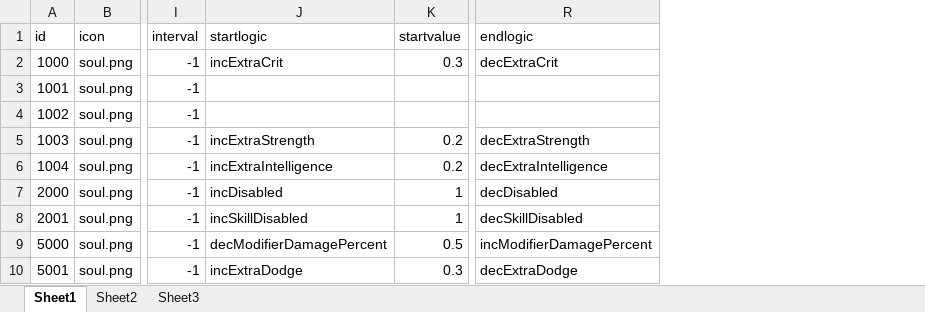
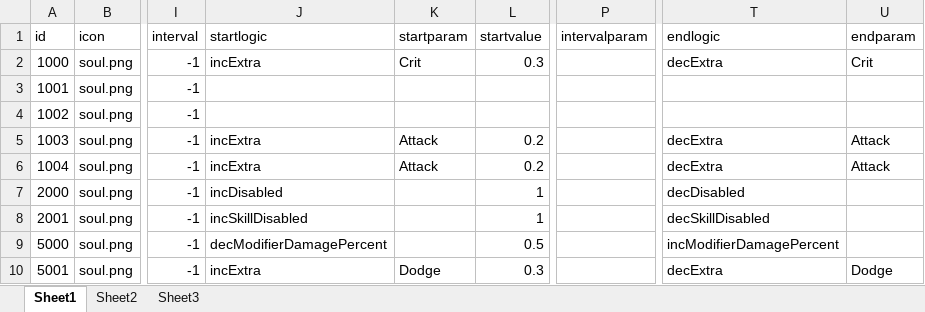
Before and after one commit to w2moon/AnotherWorldData, an Excel workbook: buffbase.xlsx, sheet Sheet1, drawn as a sheet; only a part is shown, gaps mark what is left out; values as stored, in another font and other column widths than the file's, no borders; addresses are those after the commit; the diff names each change by its address in the sheet, - before the commit and + after, or states it on an @@ line.

```diff
--- a/buffbase.xlsx (sheet Sheet1)
+++ b/buffbase.xlsx (sheet Sheet1)
+column K (startparam), rows 2-10: Crit |  |  | Attack | Attack |  |  |  | Dodge
+column P (intervalparam), empty
+column U (endparam), rows 2-10: Crit |  |  | Attack | Attack |  |  |  | Dodge
-J2 (startlogic): incExtraCrit
+J2 (startlogic): incExtra
-T2 (endlogic): decExtraCrit
+T2 (endlogic): decExtra
-J5 (startlogic): incExtraStrength
+J5 (startlogic): incExtra
-T5 (endlogic): decExtraStrength
+T5 (endlogic): decExtra
-J6 (startlogic): incExtraIntelligence
+J6 (startlogic): incExtra
-T6 (endlogic): decExtraIntelligence
+T6 (endlogic): decExtra
-J10 (startlogic): incExtraDodge
+J10 (startlogic): incExtra
-T10 (endlogic): decExtraDodge
+T10 (endlogic): decExtra
```
Also changed, not shown: skillbase.xlsx, 3 other files.
